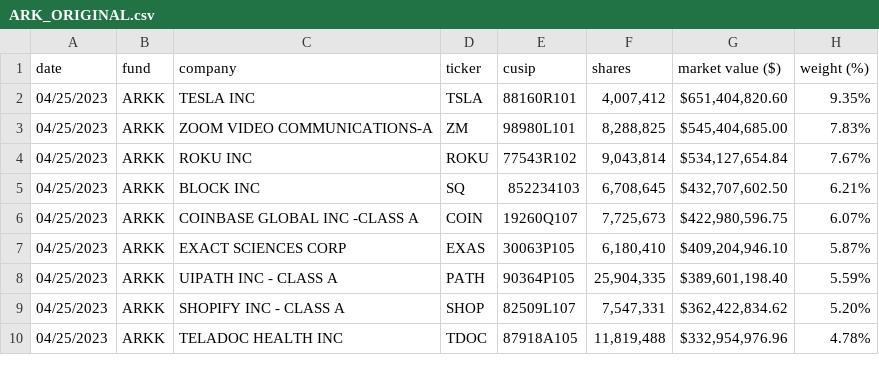
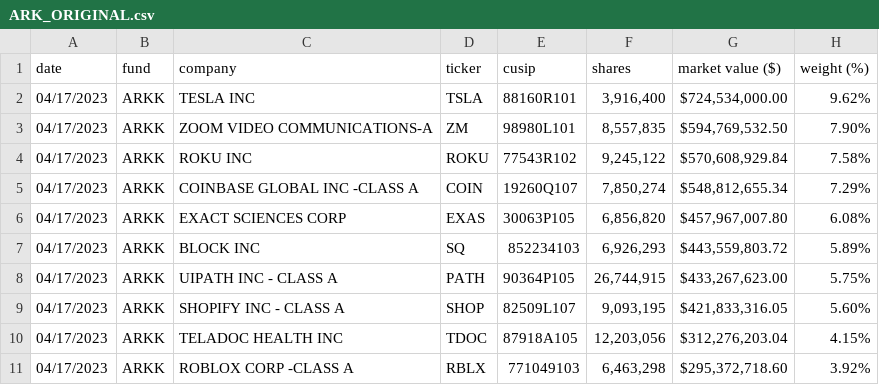
Before and after one commit to xmercell/PV260-YSoftCSharpProject, a CSV file: StockGrader/StockFiles/ARK_ORIGINAL.csv, drawn as a sheet; only a part is shown; the diff covers the shown part only.

Commit message:
#40 Rework notes from seminar review
- used old report

```diff
--- a/StockGrader/StockFiles/ARK_ORIGINAL.csv
+++ b/StockGrader/StockFiles/ARK_ORIGINAL.csv
@@ -1,10 +1,11 @@
 date,fund,company,ticker,cusip,shares,"market value ($)","weight (%)"
-04/25/2023,ARKK,"TESLA INC",TSLA,88160R101,"4,007,412","$651,404,820.60",9.35%
-04/25/2023,ARKK,"ZOOM VIDEO COMMUNICATIONS-A",ZM,98980L101,"8,288,825","$545,404,685.00",7.83%
-04/25/2023,ARKK,"ROKU INC",ROKU,77543R102,"9,043,814","$534,127,654.84",7.67%
-04/25/2023,ARKK,"BLOCK INC",SQ,852234103,"6,708,645","$432,707,602.50",6.21%
-04/25/2023,ARKK,"COINBASE GLOBAL INC -CLASS A",COIN,19260Q107,"7,725,673","$422,980,596.75",6.07%
-04/25/2023,ARKK,"EXACT SCIENCES CORP",EXAS,30063P105,"6,180,410","$409,204,946.10",5.87%
-04/25/2023,ARKK,"UIPATH INC - CLASS A",PATH,90364P105,"25,904,335","$389,601,198.40",5.59%
-04/25/2023,ARKK,"SHOPIFY INC - CLASS A",SHOP,82509L107,"7,547,331","$362,422,834.62",5.20%
-04/25/2023,ARKK,"TELADOC HEALTH INC",TDOC,87918A105,"11,819,488","$332,954,976.96",4.78%
+04/17/2023,ARKK,"TESLA INC",TSLA,88160R101,"3,916,400","$724,534,000.00",9.62%
+04/17/2023,ARKK,"ZOOM VIDEO COMMUNICATIONS-A",ZM,98980L101,"8,557,835","$594,769,532.50",7.90%
+04/17/2023,ARKK,"ROKU INC",ROKU,77543R102,"9,245,122","$570,608,929.84",7.58%
+04/17/2023,ARKK,"COINBASE GLOBAL INC -CLASS A",COIN,19260Q107,"7,850,274","$548,812,655.34",7.29%
+04/17/2023,ARKK,"EXACT SCIENCES CORP",EXAS,30063P105,"6,856,820","$457,967,007.80",6.08%
+04/17/2023,ARKK,"BLOCK INC",SQ,852234103,"6,926,293","$443,559,803.72",5.89%
+04/17/2023,ARKK,"UIPATH INC - CLASS A",PATH,90364P105,"26,744,915","$433,267,623.00",5.75%
+04/17/2023,ARKK,"SHOPIFY INC - CLASS A",SHOP,82509L107,"9,093,195","$421,833,316.05",5.60%
+04/17/2023,ARKK,"TELADOC HEALTH INC",TDOC,87918A105,"12,203,056","$312,276,203.04",4.15%
+04/17/2023,ARKK,"ROBLOX CORP -CLASS A",RBLX,771049103,"6,463,298","$295,372,718.60",3.92%
```
Also changed, not shown: 1 added row, 2 removed rows and 67 edited cells elsewhere in this file.
